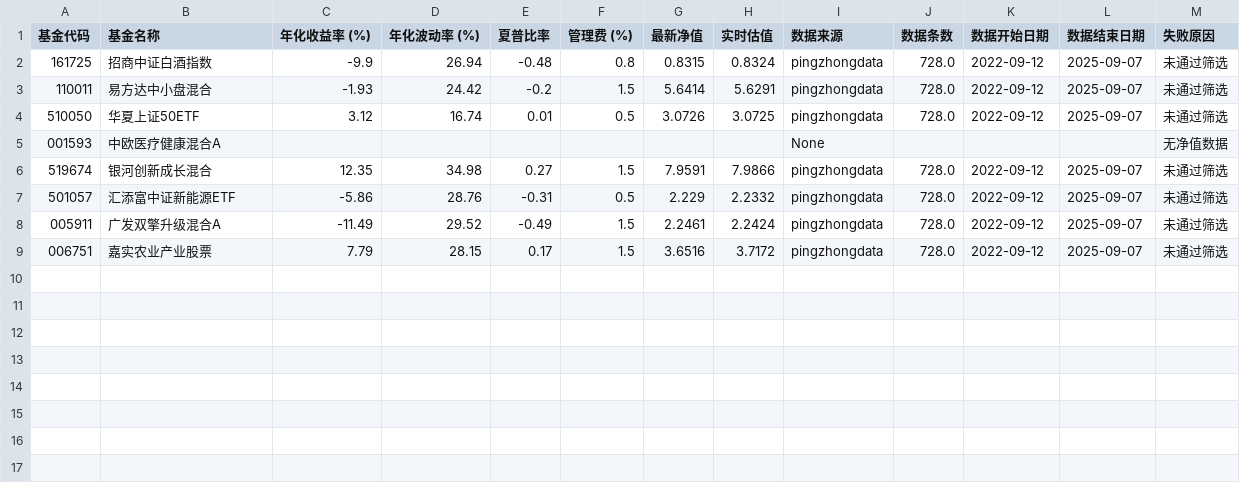
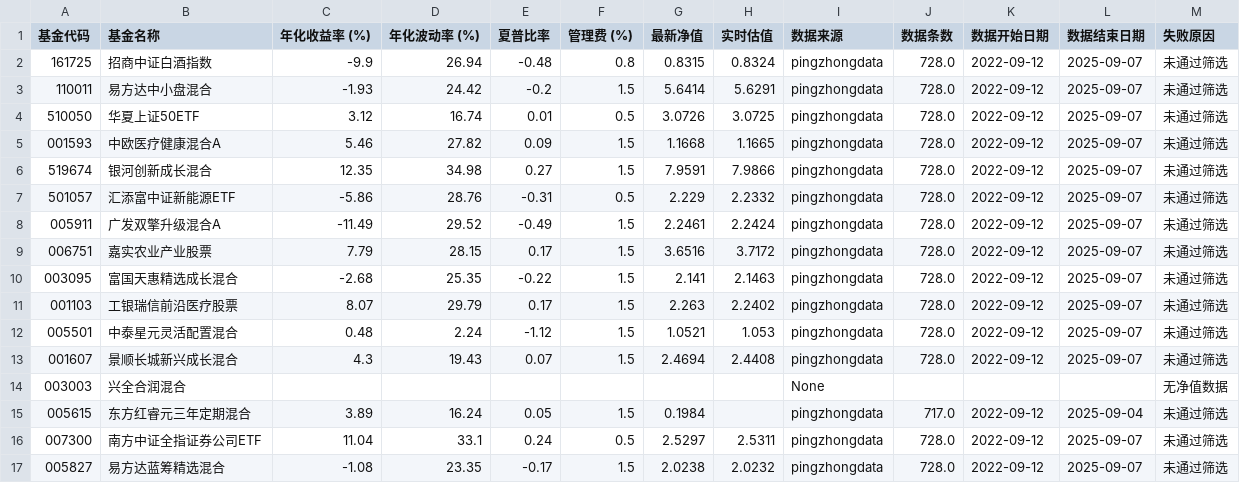
Before and after one commit to qjlxg/port, a CSV file: debug_fund_metrics.csv, drawn as a sheet.

```diff
--- a/debug_fund_metrics.csv
+++ b/debug_fund_metrics.csv
@@ -4,3 +4,3 @@
 510050,华夏上证50ETF,3.12,16.74,0.01,0.5,3.0726,3.0725,pingzhongdata,728.0,2022-09-12,2025-09-07,未通过筛选
-001593,中欧医疗健康混合A,,,,,,,None,,,,无净值数据
+001593,中欧医疗健康混合A,5.46,27.82,0.09,1.5,1.1668,1.1665,pingzhongdata,728.0,2022-09-12,2025-09-07,未通过筛选
 519674,银河创新成长混合,12.35,34.98,0.27,1.5,7.9591,7.9866,pingzhongdata,728.0,2022-09-12,2025-09-07,未通过筛选
@@ -9 +9,9 @@
 006751,嘉实农业产业股票,7.79,28.15,0.17,1.5,3.6516,3.7172,pingzhongdata,728.0,2022-09-12,2025-09-07,未通过筛选
+003095,富国天惠精选成长混合,-2.68,25.35,-0.22,1.5,2.141,2.1463,pingzhongdata,728.0,2022-09-12,2025-09-07,未通过筛选
+001103,工银瑞信前沿医疗股票,8.07,29.79,0.17,1.5,2.263,2.2402,pingzhongdata,728.0,2022-09-12,2025-09-07,未通过筛选
+005501,中泰星元灵活配置混合,0.48,2.24,-1.12,1.5,1.0521,1.053,pingzhongdata,728.0,2022-09-12,2025-09-07,未通过筛选
+001607,景顺长城新兴成长混合,4.3,19.43,0.07,1.5,2.4694,2.4408,pingzhongdata,728.0,2022-09-12,2025-09-07,未通过筛选
+003003,兴全合润混合,,,,,,,None,,,,无净值数据
+005615,东方红睿元三年定期混合,3.89,16.24,0.05,1.5,0.1984,,pingzhongdata,717.0,2022-09-12,2025-09-04,未通过筛选
+007300,南方中证全指证券公司ETF,11.04,33.1,0.24,0.5,2.5297,2.5311,pingzhongdata,728.0,2022-09-12,2025-09-07,未通过筛选
+005827,易方达蓝筹精选混合,-1.08,23.35,-0.17,1.5,2.0238,2.0232,pingzhongdata,728.0,2022-09-12,2025-09-07,未通过筛选
```
